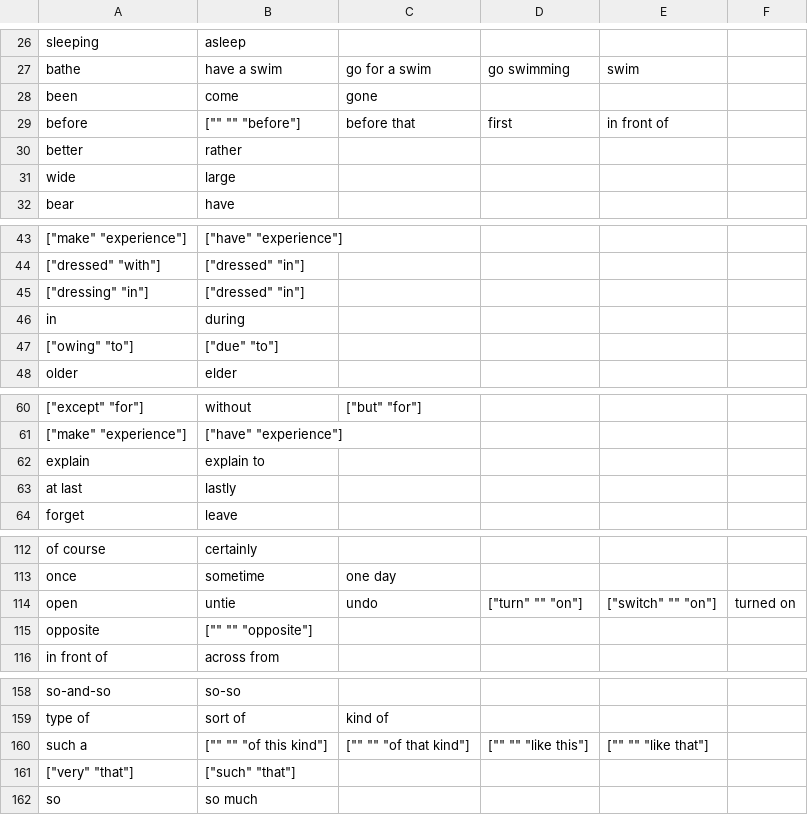
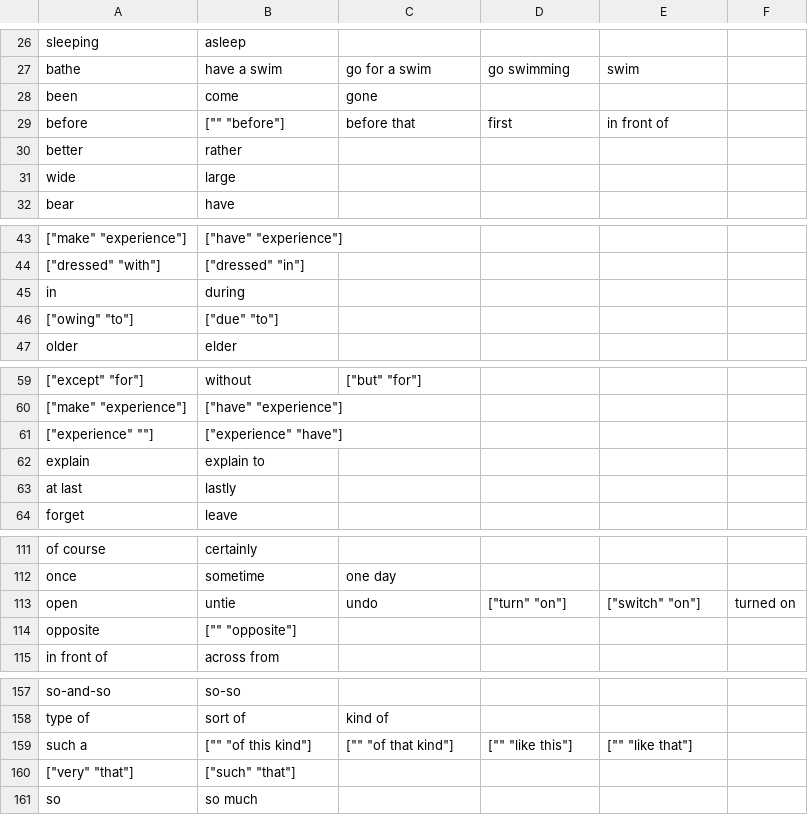
Before and after one commit to saladoperation/spike-kubernetes, a TSV file: resources/confusions/directed/practical_english_usage.tsv, drawn as a sheet; only a part is shown, gaps mark what is left out; removed rows and columns are numbered as before the commit, all else as after; the diff covers the shown part only; the diff names each change by its address in the sheet, - before the commit and + after, or states it on an @@ line.

```diff
--- a/resources/confusions/directed/practical_english_usage.tsv
+++ b/resources/confusions/directed/practical_english_usage.tsv
-B29: ["" "" "before"]
+B29: ["" "before"]
-row 45: ["dressing" "in"] | ["dressed" "in"]
+row 61: ["experience" ""] | ["experience" "have"]
-D113: ["turn" "" "on"]
+D113: ["turn" "on"]
-E113: ["switch" "" "on"]
+E113: ["switch" "on"]
-B114: ["" "" "opposite"]
+B114: ["" "opposite"]
-B159: ["" "" "of this kind"]
+B159: ["" "of this kind"]
-C159: ["" "" "of that kind"]
+C159: ["" "of that kind"]
-D159: ["" "" "like this"]
+D159: ["" "like this"]
-E159: ["" "" "like that"]
+E159: ["" "like that"]
```
Also changed, not shown: 4 added rows, 5 removed rows and 8 edited cells elsewhere in this file.
